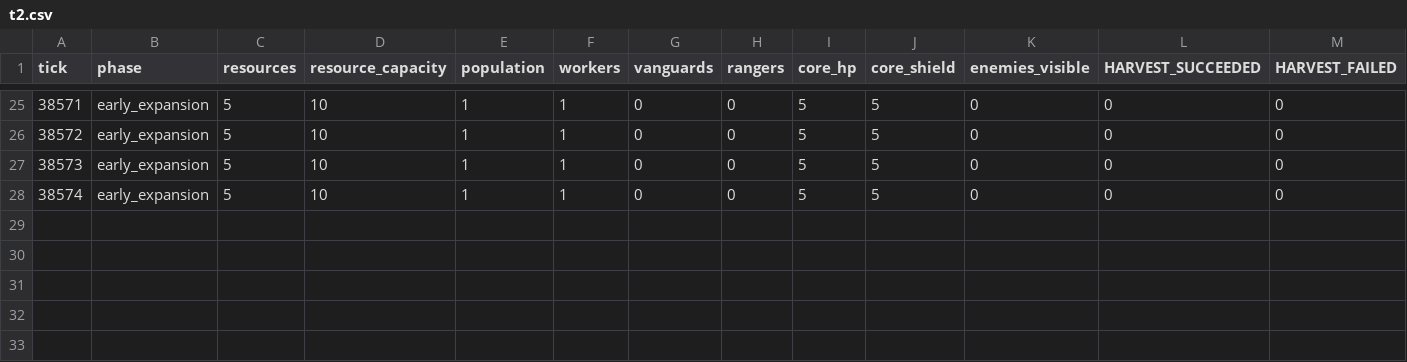
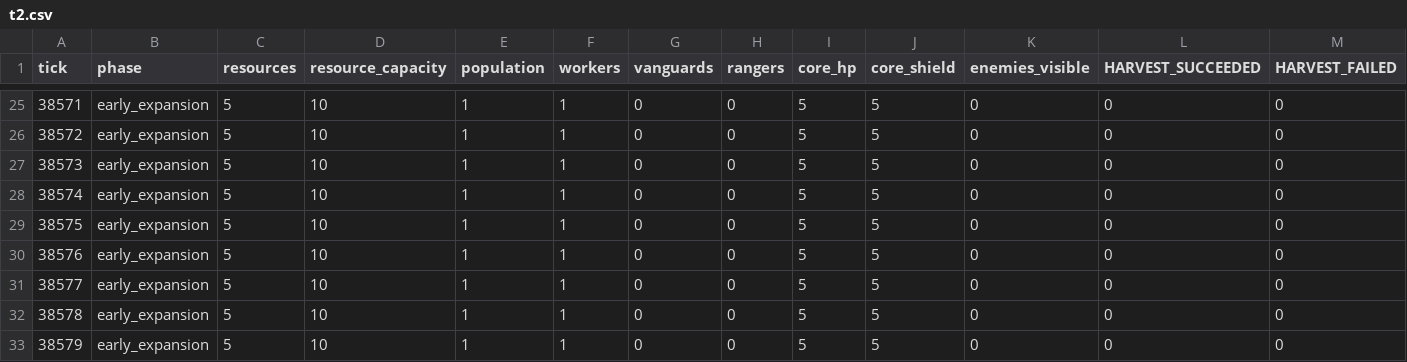
Before and after one commit to DeliciousBuding/arena, a CSV file: telemetry/t2.csv, drawn as a sheet; only a part is shown, gaps mark what is left out; rows hold the shown columns only; the diff names each change by its address in the sheet, - before the commit and + after, or states it on an @@ line.

```diff
--- a/telemetry/t2.csv
+++ b/telemetry/t2.csv
+row 29: 38575 | early_expansion | 5 | 10 | 1 | 1 | 0 | 0 | 5 | 5 | 0 | 0 | 0
+row 30: 38576 | early_expansion | 5 | 10 | 1 | 1 | 0 | 0 | 5 | 5 | 0 | 0 | 0
+row 31: 38577 | early_expansion | 5 | 10 | 1 | 1 | 0 | 0 | 5 | 5 | 0 | 0 | 0
+row 32: 38578 | early_expansion | 5 | 10 | 1 | 1 | 0 | 0 | 5 | 5 | 0 | 0 | 0
+row 33: 38579 | early_expansion | 5 | 10 | 1 | 1 | 0 | 0 | 5 | 5 | 0 | 0 | 0
```
Also changed, not shown: telemetry/t1.csv, telemetry/t3.csv, 3 other files.
